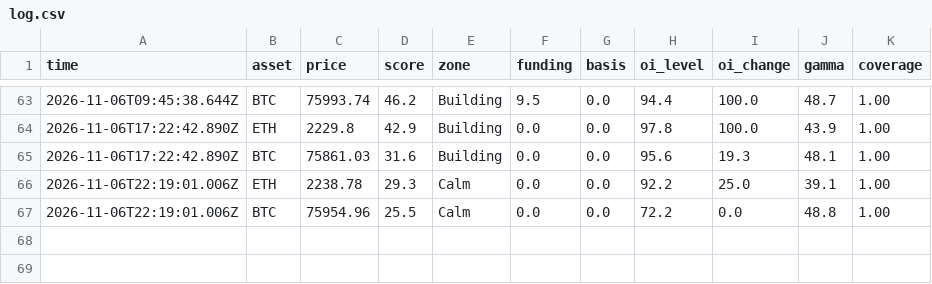
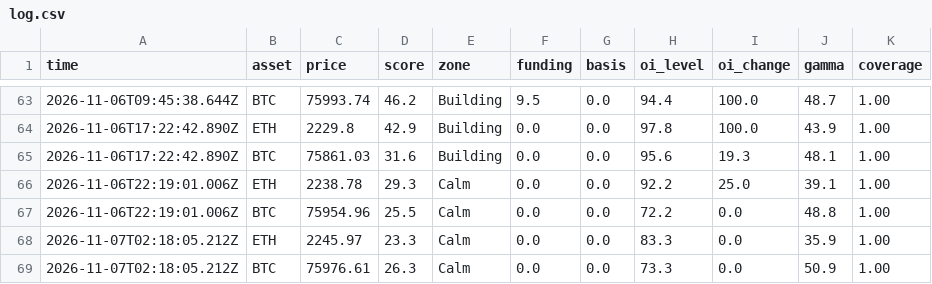
Before and after one commit to masked1987/fragility, a CSV file: log.csv, drawn as a sheet; only a part is shown, gaps mark what is left out.

```diff
--- a/log.csv
+++ b/log.csv
@@ -67 +67,3 @@ time,asset,price,score,zone,funding,basis,oi_level,oi_change,gamma,coverage
 2026-11-06T22:19:01.006Z,BTC,75954.96,25.5,Calm,0.0,0.0,72.2,0.0,48.8,1.00
+2026-11-07T02:18:05.212Z,ETH,2245.97,23.3,Calm,0.0,0.0,83.3,0.0,35.9,1.00
+2026-11-07T02:18:05.212Z,BTC,75976.61,26.3,Calm,0.0,0.0,73.3,0.0,50.9,1.00
```
Also changed, not shown: 2 other files.
